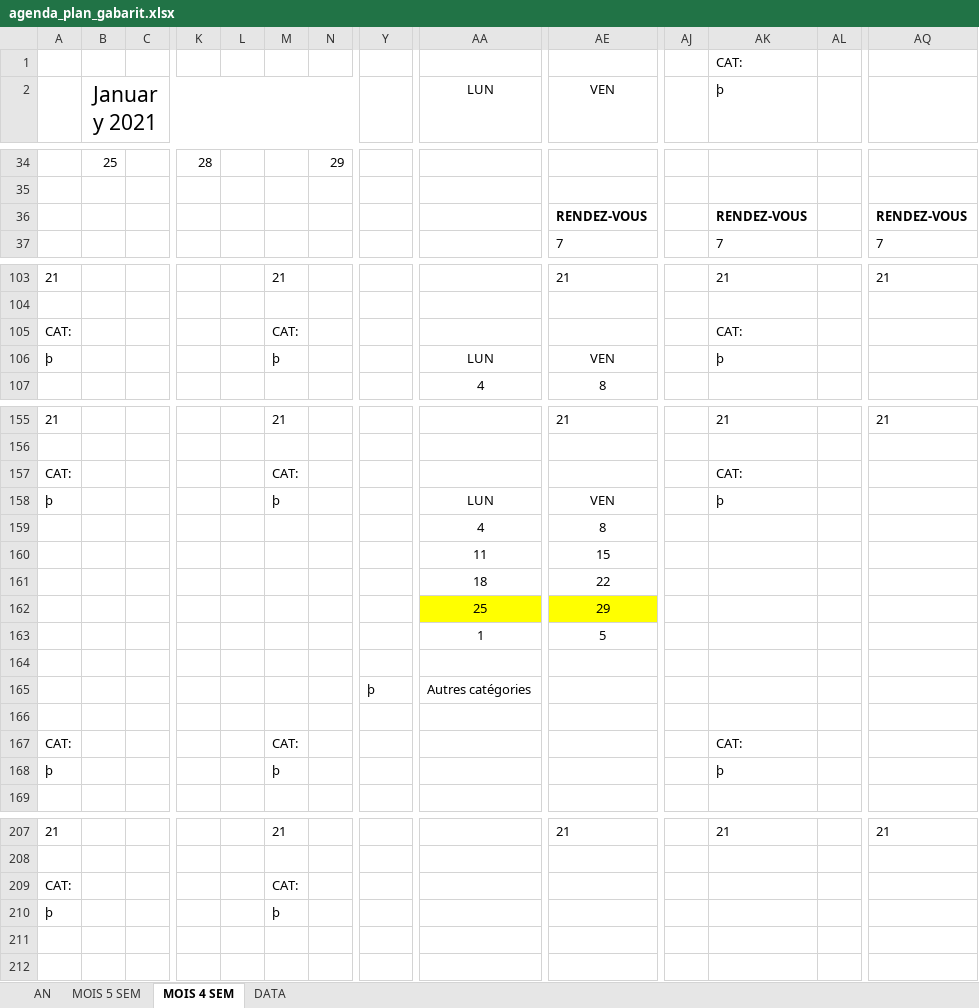
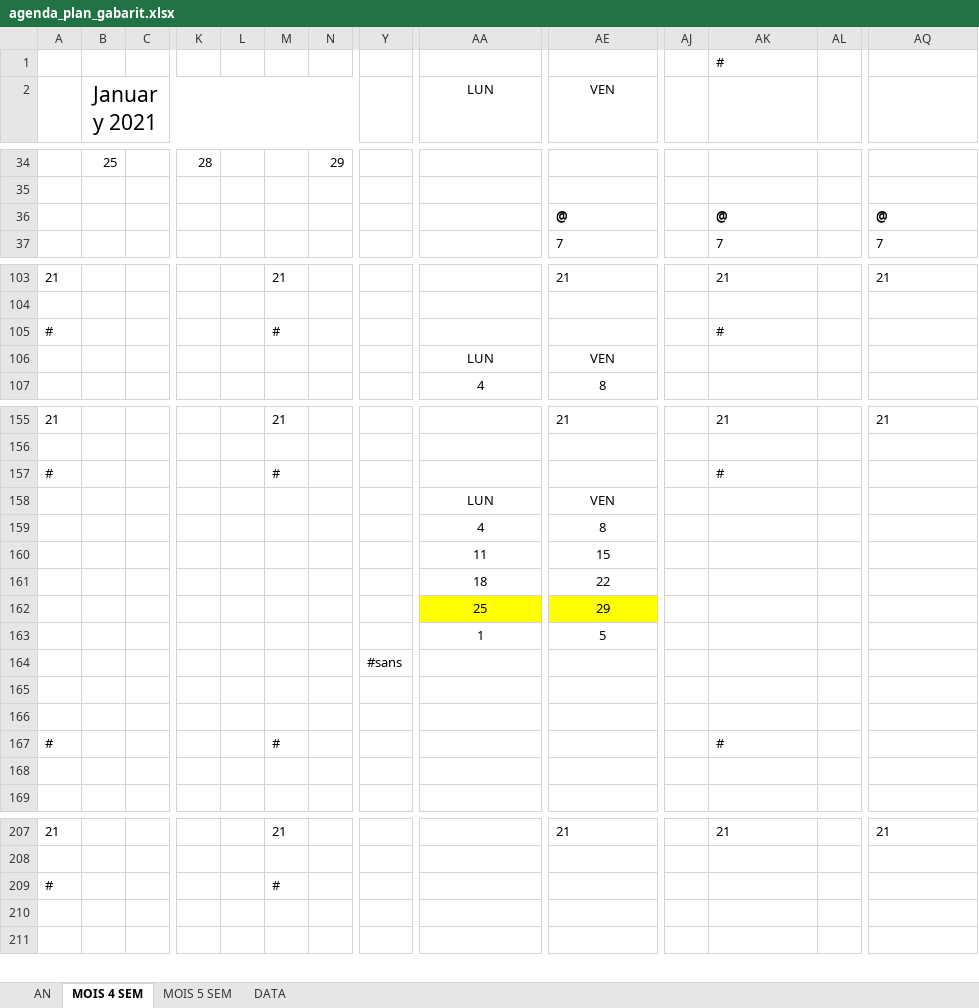
Before and after one commit to chris2fr/gatsby-site-mannfr, an Excel workbook: static/files/articles/2019/a-template-for-a-paper-agenda-planner/agenda_plan_gabarit.xlsx, sheet MOIS 4 SEM, drawn as a sheet; only a part is shown, gaps mark what is left out; values as stored, in another font and other column widths than the file's, no borders; conditional formats not drawn; removed rows and columns are numbered as before the commit, all else as after; rows hold the shown columns only; the diff covers the shown part only; the diff names each change by its address in the sheet, - before the commit and + after, or states it on an @@ line.

```diff
--- a/static/files/articles/2019/a-template-for-a-paper-agenda-planner/agenda_plan_gabarit.xlsx (sheet MOIS 4 SEM)
+++ b/static/files/articles/2019/a-template-for-a-paper-agenda-planner/agenda_plan_gabarit.xlsx (sheet MOIS 4 SEM)
@@ sheet tab order changed: AN | MOIS 4 SEM | MOIS 5 SEM | DATA @@
-AK1: CAT:
+AK1: #
-AK2: þ
+AK2: (empty)
-row 36:  |  |  |  |  |  |  |  |  | RENDEZ-VOUS |  | RENDEZ-VOUS |  | RENDEZ-VOUS
+row 36:  |  |  |  |  |  |  |  |  | @ |  | @ |  | @
-row 105: CAT: |  |  |  |  | CAT: |  |  |  |  |  | CAT:
+row 105: # |  |  |  |  | # |  |  |  |  |  | #
-A106: þ
+A106: (empty)
-M106: þ
+M106: (empty)
-AK106: þ
+AK106: (empty)
-row 157: CAT: |  |  |  |  | CAT: |  |  |  |  |  | CAT:
+row 157: # |  |  |  |  | # |  |  |  |  |  | #
-A158: þ
+A158: (empty)
-M158: þ
+M158: (empty)
-AK158: þ
+AK158: (empty)
+row 164:  |  |  |  |  |  |  | #sans
-row 165:  |  |  |  |  |  |  | þ | Autres catégories
-row 167: CAT: |  |  |  |  | CAT: |  |  |  |  |  | CAT:
+row 167: # |  |  |  |  | # |  |  |  |  |  | #
-row 168: þ |  |  |  |  | þ |  |  |  |  |  | þ
+row 168: (empty)
-row 209: CAT: |  |  |  |  | CAT:
-row 210: þ |  |  |  |  | þ
+row 209: # |  |  |  |  | #
```
Also changed, not shown: 9 added rows, 8 removed rows and 18 edited cells elsewhere in this sheet, sheet MOIS 5 SEM, sheet AN, formulas that keep their value, static/files/articles/2019/a-template-for-a-paper-agenda-planner/agenda_plan_gabarit_new.xlsx, 16 other files.
